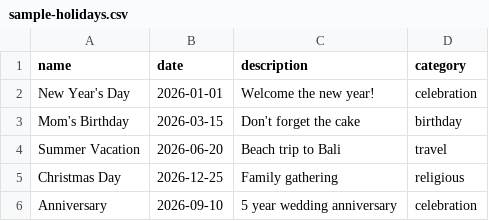
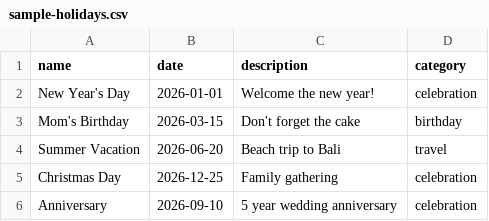
Before and after one commit to yongenaelf/calendar-countdown-vite, a CSV file: app/public/sample-holidays.csv, drawn as a sheet.

```diff
--- a/app/public/sample-holidays.csv
+++ b/app/public/sample-holidays.csv
@@ -4,3 +4,3 @@ Mom's Birthday,2026-03-15,Don't forget the cake,birthday
 Summer Vacation,2026-06-20,Beach trip to Bali,travel
-Christmas Day,2026-12-25,Family gathering,religious
+Christmas Day,2026-12-25,Family gathering,celebration
 Anniversary,2026-09-10,5 year wedding anniversary,celebration
```
Also changed, not shown: 8 other files.
